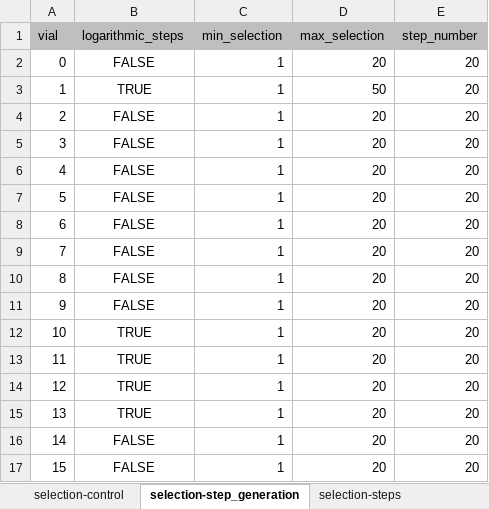
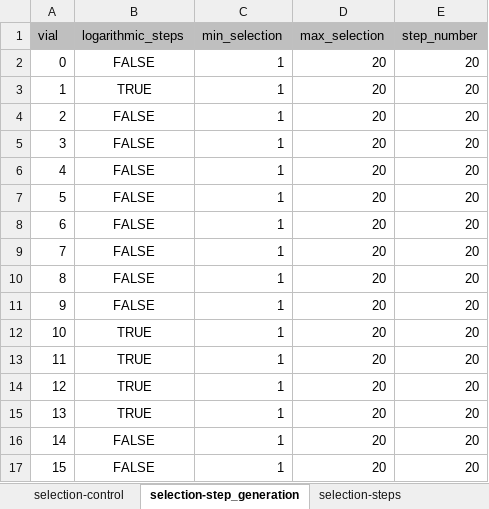
Before and after one commit to eVOLVER-Extensions/ACE-dpu, an Excel workbook: experiment/template/experiment_configurations.xlsx, sheet selection-step_generation, drawn as a sheet; values as stored, in another font and other column widths than the file's, no borders; the diff names each change by its address in the sheet, - before the commit and + after, or states it on an @@ line.

Commit message:
Generalized SteppedController to diff types of selection

```diff
--- a/experiment/template/experiment_configurations.xlsx (sheet selection-step_generation)
+++ b/experiment/template/experiment_configurations.xlsx (sheet selection-step_generation)
-D3 (max_selection): 50
+D3 (max_selection): 20
```
Also changed, not shown: sheet selection-control, 9 other files.
